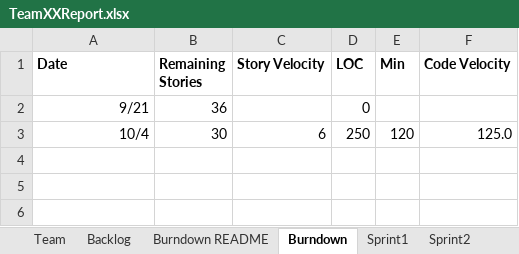
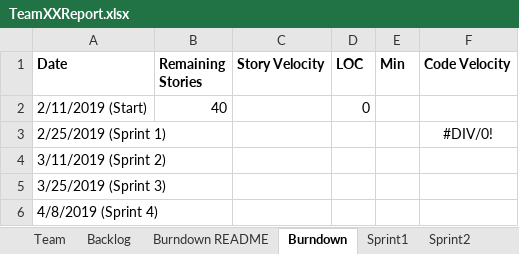
Before and after one commit to chloequinto/SSW_555_Project, an Excel workbook: TeamXXReport.xlsx, sheet Burndown, drawn as a sheet; values as stored, in another font and other column widths than the file's, no borders; charts and pictures not drawn; removed rows and columns are numbered as before the commit, all else as after; the diff names each change by its address in the sheet, - before the commit and + after, or states it on an @@ line.

Commit message:
Add files via upload

```diff
--- a/TeamXXReport.xlsx (sheet Burndown)
+++ b/TeamXXReport.xlsx (sheet Burndown)
-row 2: 9/21 | 36 |  | 0
-row 3: 10/4 | 30 | 6 | 250 | 120 | 125.0
+row 2: 2/11/2019 (Start) | 40 |  | 0
+row 3: 2/25/2019 (Sprint 1) |  |  |  |  | #DIV/0!
+row 4: 3/11/2019 (Sprint 2)
+row 5: 3/25/2019 (Sprint 3)
+row 6: 4/8/2019 (Sprint 4)
```
Also changed, not shown: charts or pictures.
